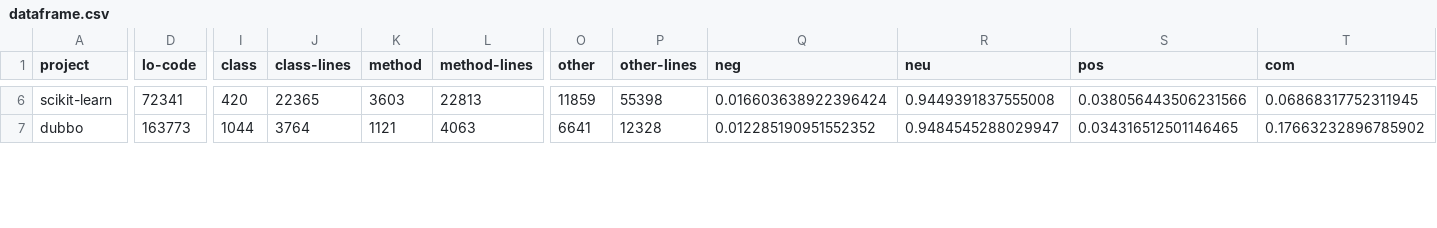
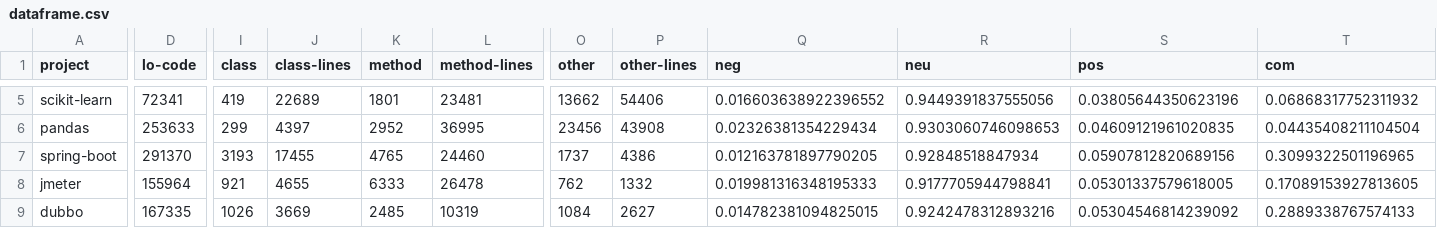
Before and after one commit to moejoe95/github-comments, a CSV file: dataframe.csv, drawn as a sheet; only a part is shown, gaps mark what is left out; addresses are those after the commit; rows hold the shown columns only; the diff covers the shown part only; the diff names each change by its address in the sheet, - before the commit and + after, or states it on an @@ line.

```diff
--- a/dataframe.csv
+++ b/dataframe.csv
-I5 (class): 420
+I5 (class): 419
-J5 (class-lines): 22365
+J5 (class-lines): 22689
-K5 (method): 3603
+K5 (method): 1801
-L5 (method-lines): 22813
+L5 (method-lines): 23481
-O5 (other): 11859
+O5 (other): 13662
-P5 (other-lines): 55398
+P5 (other-lines): 54406
-Q5 (neg): 0.016603638922396424
+Q5 (neg): 0.016603638922396552
-R5 (neu): 0.9449391837555008
+R5 (neu): 0.9449391837555056
-S5 (pos): 0.038056443506231566
+S5 (pos): 0.03805644350623196
-T5 (com): 0.06868317752311945
+T5 (com): 0.06868317752311932
+row 6: pandas | 253633 | 299 | 4397 | 2952 | 36995 | 23456 | 43908 | 0.02326381354229434 | 0.9303060746098653 | 0.04609121961020835 | 0.04435408211104504
+row 7: spring-boot | 291370 | 3193 | 17455 | 4765 | 24460 | 1737 | 4386 | 0.012163781897790205 | 0.92848518847934 | 0.05907812820689156 | 0.3099322501196965
+row 8: jmeter | 155964 | 921 | 4655 | 6333 | 26478 | 762 | 1332 | 0.019981316348195333 | 0.9177705944798841 | 0.05301337579618005 | 0.17089153927813605
-D9 (lo-code): 163773
+D9 (lo-code): 167335
-I9 (class): 1044
+I9 (class): 1026
-J9 (class-lines): 3764
+J9 (class-lines): 3669
-K9 (method): 1121
+K9 (method): 2485
-L9 (method-lines): 4063
+L9 (method-lines): 10319
-O9 (other): 6641
+O9 (other): 1084
-P9 (other-lines): 12328
+P9 (other-lines): 2627
-Q9 (neg): 0.012285190951552352
+Q9 (neg): 0.014782381094825015
-R9 (neu): 0.9484545288029947
+R9 (neu): 0.9242478312893216
-S9 (pos): 0.034316512501146465
+S9 (pos): 0.05304546814239092
-T9 (com): 0.17663232896785902
+T9 (com): 0.2889338767574133
```
Also changed, not shown: 3 removed rows and 58 edited cells elsewhere in this file, 2 other files.
